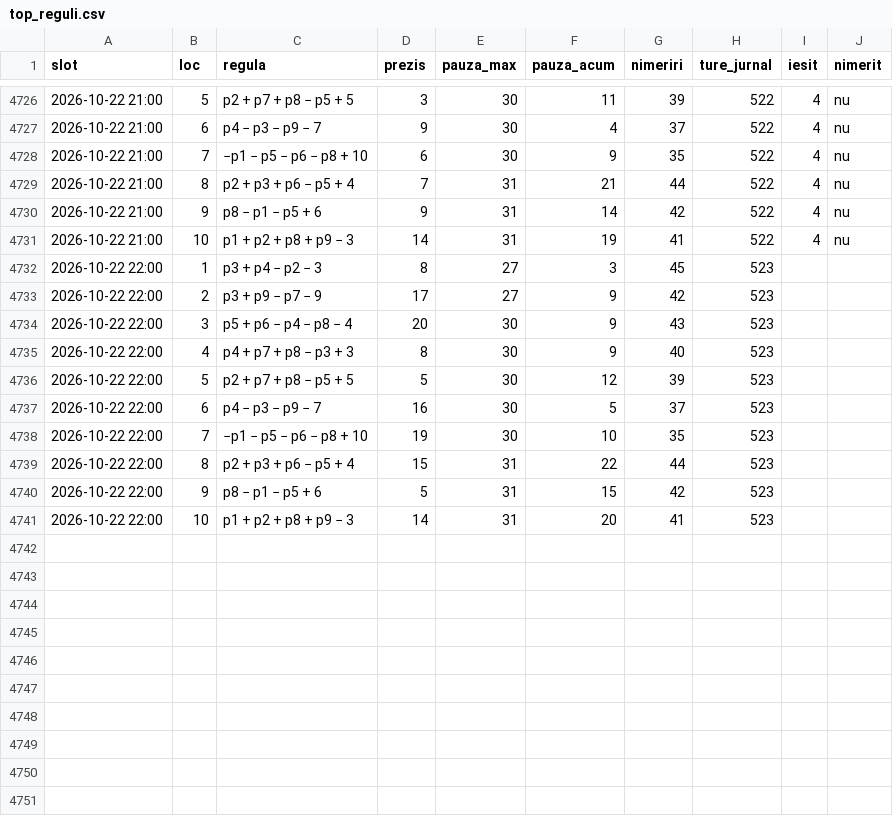
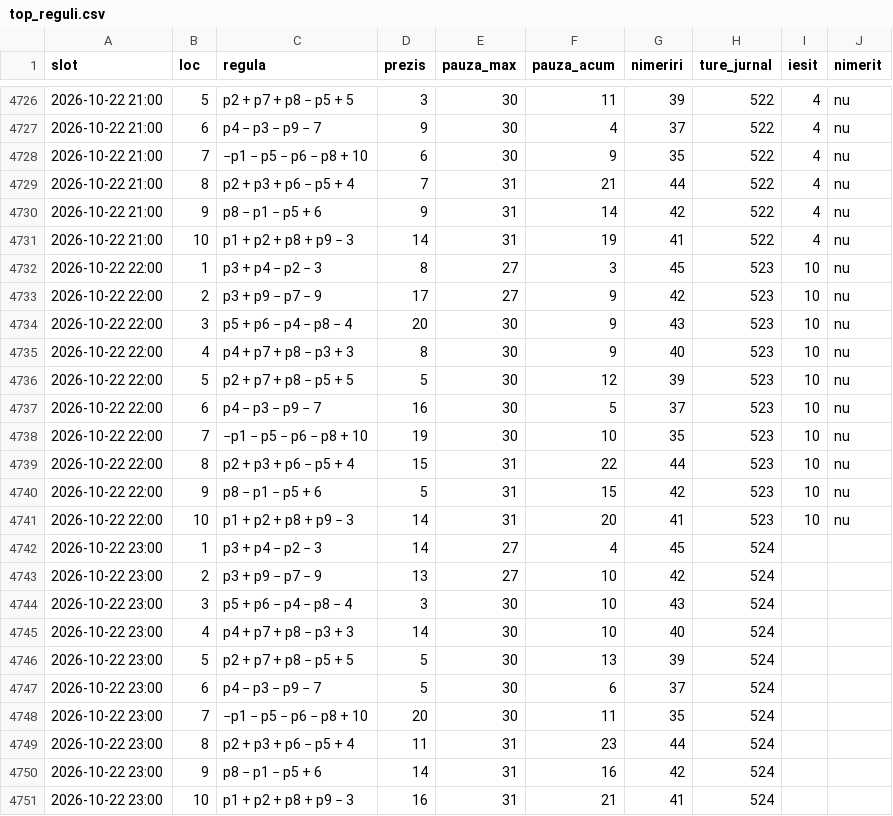
Before and after one commit to sabinski7/Predictor, a CSV file: top_reguli.csv, drawn as a sheet; only a part is shown, gaps mark what is left out.

```diff
--- a/top_reguli.csv
+++ b/top_reguli.csv
@@ -4731,11 +4731,21 @@ slot,loc,regula,prezis,pauza_max,pauza_acum,nimeriri,ture_jurnal,iesit,nimerit
 2026-10-22 21:00,10,p1 + p2 + p8 + p9 − 3,14,31,19,41,522,4,nu
-2026-10-22 22:00,1,p3 + p4 − p2 − 3,8,27,3,45,523,,
-2026-10-22 22:00,2,p3 + p9 − p7 − 9,17,27,9,42,523,,
-2026-10-22 22:00,3,p5 + p6 − p4 − p8 − 4,20,30,9,43,523,,
-2026-10-22 22:00,4,p4 + p7 + p8 − p3 + 3,8,30,9,40,523,,
-2026-10-22 22:00,5,p2 + p7 + p8 − p5 + 5,5,30,12,39,523,,
-2026-10-22 22:00,6,p4 − p3 − p9 − 7,16,30,5,37,523,,
-2026-10-22 22:00,7,−p1 − p5 − p6 − p8 + 10,19,30,10,35,523,,
-2026-10-22 22:00,8,p2 + p3 + p6 − p5 + 4,15,31,22,44,523,,
-2026-10-22 22:00,9,p8 − p1 − p5 + 6,5,31,15,42,523,,
-2026-10-22 22:00,10,p1 + p2 + p8 + p9 − 3,14,31,20,41,523,,
+2026-10-22 22:00,1,p3 + p4 − p2 − 3,8,27,3,45,523,10,nu
+2026-10-22 22:00,2,p3 + p9 − p7 − 9,17,27,9,42,523,10,nu
+2026-10-22 22:00,3,p5 + p6 − p4 − p8 − 4,20,30,9,43,523,10,nu
+2026-10-22 22:00,4,p4 + p7 + p8 − p3 + 3,8,30,9,40,523,10,nu
+2026-10-22 22:00,5,p2 + p7 + p8 − p5 + 5,5,30,12,39,523,10,nu
+2026-10-22 22:00,6,p4 − p3 − p9 − 7,16,30,5,37,523,10,nu
+2026-10-22 22:00,7,−p1 − p5 − p6 − p8 + 10,19,30,10,35,523,10,nu
+2026-10-22 22:00,8,p2 + p3 + p6 − p5 + 4,15,31,22,44,523,10,nu
+2026-10-22 22:00,9,p8 − p1 − p5 + 6,5,31,15,42,523,10,nu
+2026-10-22 22:00,10,p1 + p2 + p8 + p9 − 3,14,31,20,41,523,10,nu
+2026-10-22 23:00,1,p3 + p4 − p2 − 3,14,27,4,45,524,,
+2026-10-22 23:00,2,p3 + p9 − p7 − 9,13,27,10,42,524,,
+2026-10-22 23:00,3,p5 + p6 − p4 − p8 − 4,3,30,10,43,524,,
+2026-10-22 23:00,4,p4 + p7 + p8 − p3 + 3,14,30,10,40,524,,
+2026-10-22 23:00,5,p2 + p7 + p8 − p5 + 5,5,30,13,39,524,,
+2026-10-22 23:00,6,p4 − p3 − p9 − 7,5,30,6,37,524,,
+2026-10-22 23:00,7,−p1 − p5 − p6 − p8 + 10,20,30,11,35,524,,
+2026-10-22 23:00,8,p2 + p3 + p6 − p5 + 4,11,31,23,44,524,,
+2026-10-22 23:00,9,p8 − p1 − p5 + 6,14,31,16,42,524,,
+2026-10-22 23:00,10,p1 + p2 + p8 + p9 − 3,16,31,21,41,524,,
```
Also changed, not shown: combinatii.csv, history.csv, 1 other file.
